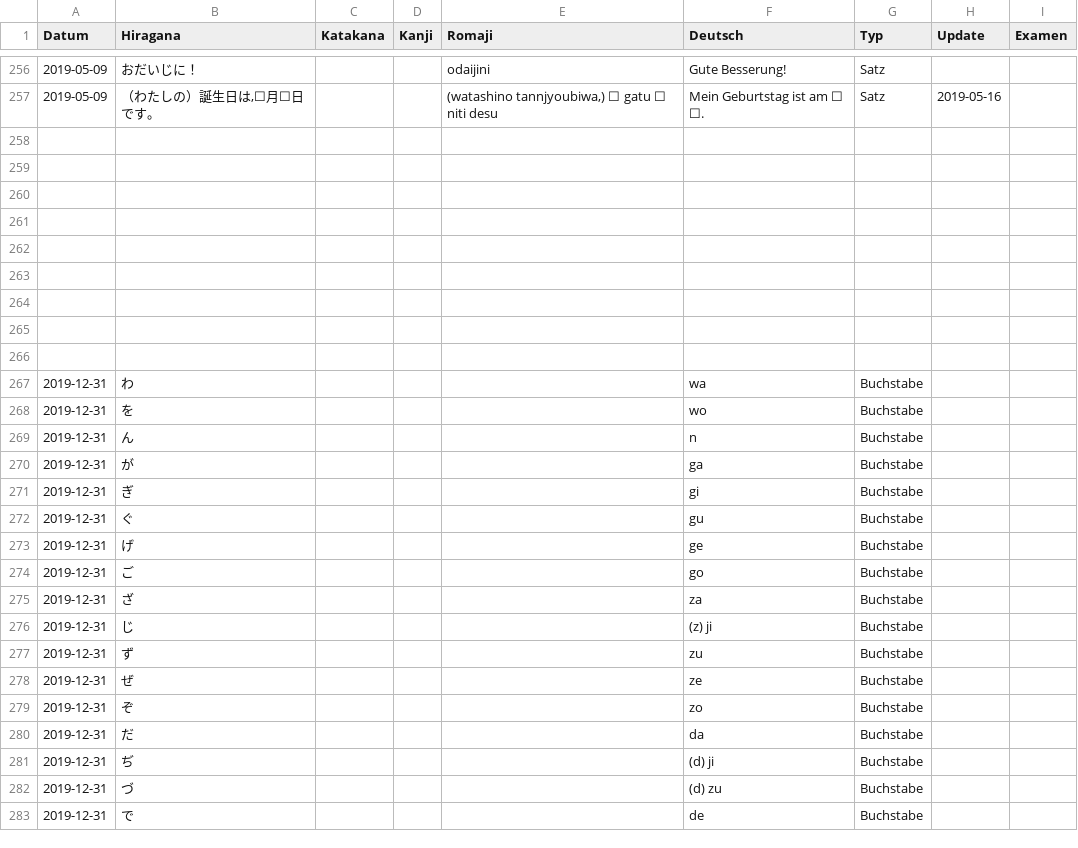
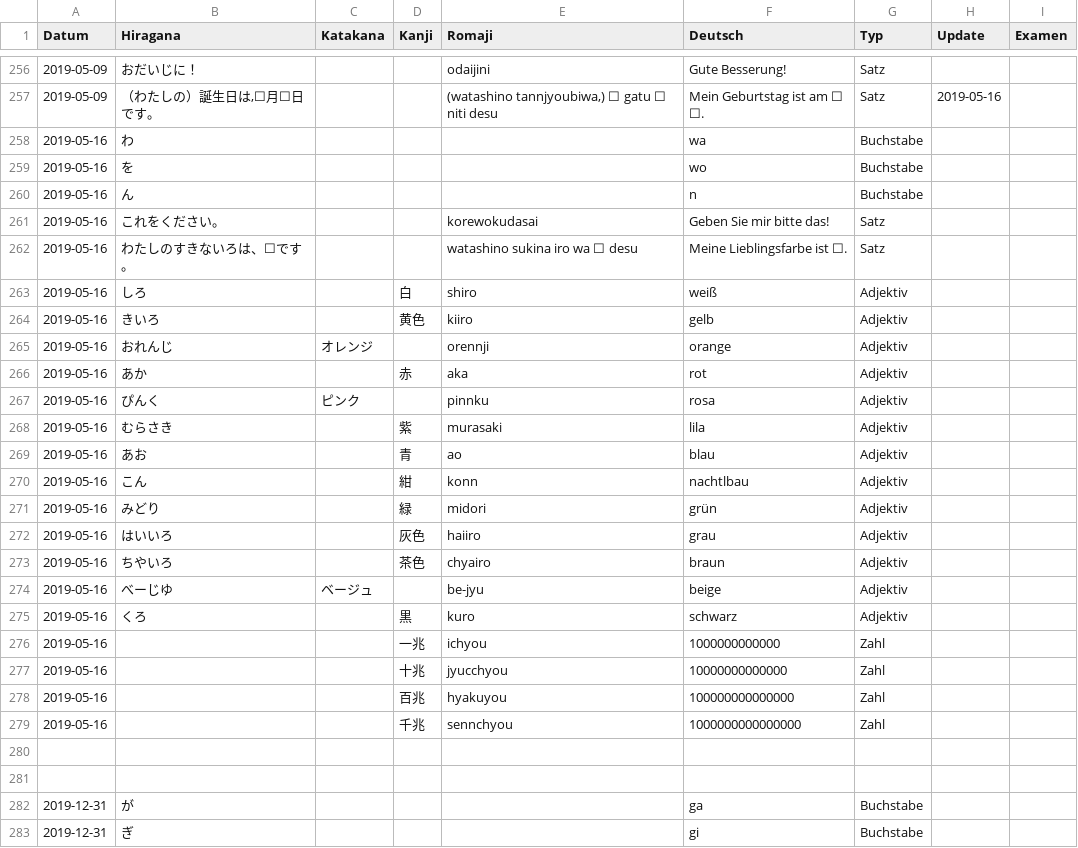
Before and after one commit to rhasqx/kihon, a CSV file: lib/seeds/japanisch-a1-1.csv, drawn as a sheet; only a part is shown, gaps mark what is left out; the shorter side is filled out with more unchanged rows; removed rows and columns are numbered as before the commit, all else as after; the diff names each change by its address in the sheet, - before the commit and + after, or states it on an @@ line.

Commit message:
Update seeds

```diff
--- a/lib/seeds/japanisch-a1-1.csv
+++ b/lib/seeds/japanisch-a1-1.csv
+row 258: 2019-05-16 | わ |  |  |  | wa | Buchstabe
+row 259: 2019-05-16 | を |  |  |  | wo | Buchstabe
+row 260: 2019-05-16 | ん |  |  |  | n | Buchstabe
+row 261: 2019-05-16 | これをください。 |  |  | korewokudasai | Geben Sie mir bitte das! | Satz
+row 262: 2019-05-16 | わたしのすきないろは、☐です。 |  |  | watashino sukina iro wa ☐ desu | Meine Lieblingsfarbe ist ☐. | Satz
+row 263: 2019-05-16 | しろ |  | 白 | shiro | weiß | Adjektiv
+row 264: 2019-05-16 | きいろ |  | 黄色 | kiiro | gelb | Adjektiv
+row 265: 2019-05-16 | おれんじ | オレンジ |  | orennji | orange | Adjektiv
+row 266: 2019-05-16 | あか |  | 赤 | aka | rot | Adjektiv
+row 267: 2019-05-16 | ぴんく | ピンク |  | pinnku | rosa | Adjektiv
+row 268: 2019-05-16 | むらさき |  | 紫 | murasaki | lila | Adjektiv
+row 269: 2019-05-16 | あお |  | 青 | ao | blau | Adjektiv
+row 270: 2019-05-16 | こん |  | 紺 | konn | nachtlbau | Adjektiv
+row 271: 2019-05-16 | みどり |  | 緑 | midori | grün | Adjektiv
+row 272: 2019-05-16 | はいいろ |  | 灰色 | haiiro | grau | Adjektiv
+row 273: 2019-05-16 | ちやいろ |  | 茶色 | chyairo | braun | Adjektiv
+row 274: 2019-05-16 | べーじゆ | ベージュ |  | be-jyu | beige | Adjektiv
+row 275: 2019-05-16 | くろ |  | 黒 | kuro | schwarz | Adjektiv
+row 276: 2019-05-16 |  |  | 一兆 | ichyou | 1000000000000 | Zahl
+row 277: 2019-05-16 |  |  | 十兆 | jyucchyou | 10000000000000 | Zahl
+row 278: 2019-05-16 |  |  | 百兆 | hyakuyou | 100000000000000 | Zahl
+row 279: 2019-05-16 |  |  | 千兆 | sennchyou | 1000000000000000 | Zahl
-row 260: (empty)
-row 261: (empty)
-row 262: (empty)
-row 263: (empty)
-row 264: (empty)
-row 265: (empty)
-row 266: (empty)
-row 267: 2019-12-31 | わ |  |  |  | wa | Buchstabe
-row 268: 2019-12-31 | を |  |  |  | wo | Buchstabe
-row 269: 2019-12-31 | ん |  |  |  | n | Buchstabe
```
Also changed, not shown: 1 other file.
